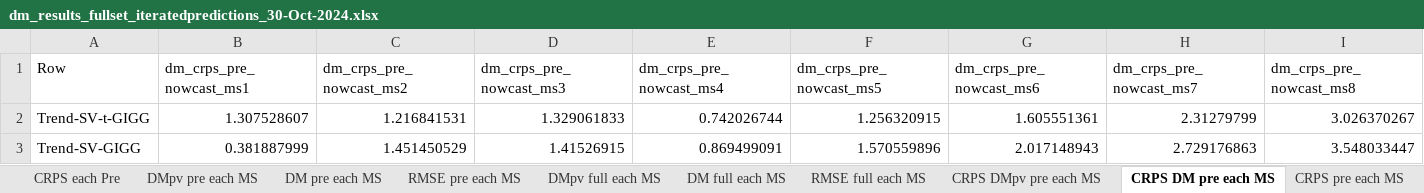
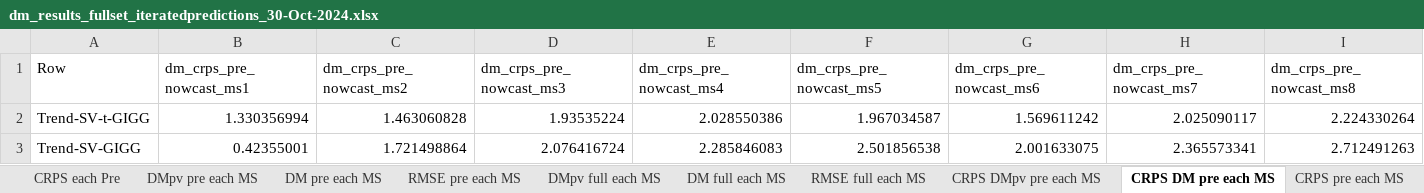
Before and after one commit to davkoh/Bayesian-MIDAS, an Excel workbook: RR_Results/dm_results_fullset_iteratedpredictions_30-Oct-2024.xlsx, sheet CRPS DM pre each MS, drawn as a sheet; only a part is shown; values as stored, in another font and other column widths than the file's, no borders; the diff covers the shown part only; the diff names each change by its address in the sheet, - before the commit and + after, or states it on an @@ line.

```diff
--- a/RR_Results/dm_results_fullset_iteratedpredictions_30-Oct-2024.xlsx (sheet CRPS DM pre each MS)
+++ b/RR_Results/dm_results_fullset_iteratedpredictions_30-Oct-2024.xlsx (sheet CRPS DM pre each MS)
-B2 (dm_crps_pre_nowcast_ms1): 1.307528607
+B2 (dm_crps_pre_nowcast_ms1): 1.330356994
-C2 (dm_crps_pre_nowcast_ms2): 1.216841531
+C2 (dm_crps_pre_nowcast_ms2): 1.463060828
-D2 (dm_crps_pre_nowcast_ms3): 1.329061833
+D2 (dm_crps_pre_nowcast_ms3): 1.93535224
-E2 (dm_crps_pre_nowcast_ms4): 0.742026744
+E2 (dm_crps_pre_nowcast_ms4): 2.028550386
-F2 (dm_crps_pre_nowcast_ms5): 1.256320915
+F2 (dm_crps_pre_nowcast_ms5): 1.967034587
-G2 (dm_crps_pre_nowcast_ms6): 1.605551361
+G2 (dm_crps_pre_nowcast_ms6): 1.569611242
-H2 (dm_crps_pre_nowcast_ms7): 2.31279799
+H2 (dm_crps_pre_nowcast_ms7): 2.025090117
-I2 (dm_crps_pre_nowcast_ms8): 3.026370267
+I2 (dm_crps_pre_nowcast_ms8): 2.224330264
-B3 (dm_crps_pre_nowcast_ms1): 0.381887999
+B3 (dm_crps_pre_nowcast_ms1): 0.42355001
-C3 (dm_crps_pre_nowcast_ms2): 1.451450529
+C3 (dm_crps_pre_nowcast_ms2): 1.721498864
-D3 (dm_crps_pre_nowcast_ms3): 1.41526915
+D3 (dm_crps_pre_nowcast_ms3): 2.076416724
-E3 (dm_crps_pre_nowcast_ms4): 0.869499091
+E3 (dm_crps_pre_nowcast_ms4): 2.285846083
-F3 (dm_crps_pre_nowcast_ms5): 1.570559896
+F3 (dm_crps_pre_nowcast_ms5): 2.501856538
-G3 (dm_crps_pre_nowcast_ms6): 2.017148943
+G3 (dm_crps_pre_nowcast_ms6): 2.001633075
-H3 (dm_crps_pre_nowcast_ms7): 2.729176863
+H3 (dm_crps_pre_nowcast_ms7): 2.365573341
-I3 (dm_crps_pre_nowcast_ms8): 3.548033447
+I3 (dm_crps_pre_nowcast_ms8): 2.712491263
```
Also changed, not shown: 345 edited cells elsewhere in this sheet, sheet Average Scores - vs MS, sheet DM pre each MS, sheet RMSE full each MS, sheet CRPS full each MS, sheet RMSE pre each MS, sheet CRPS pre each MS, 18 more sheets, 2 other files.
